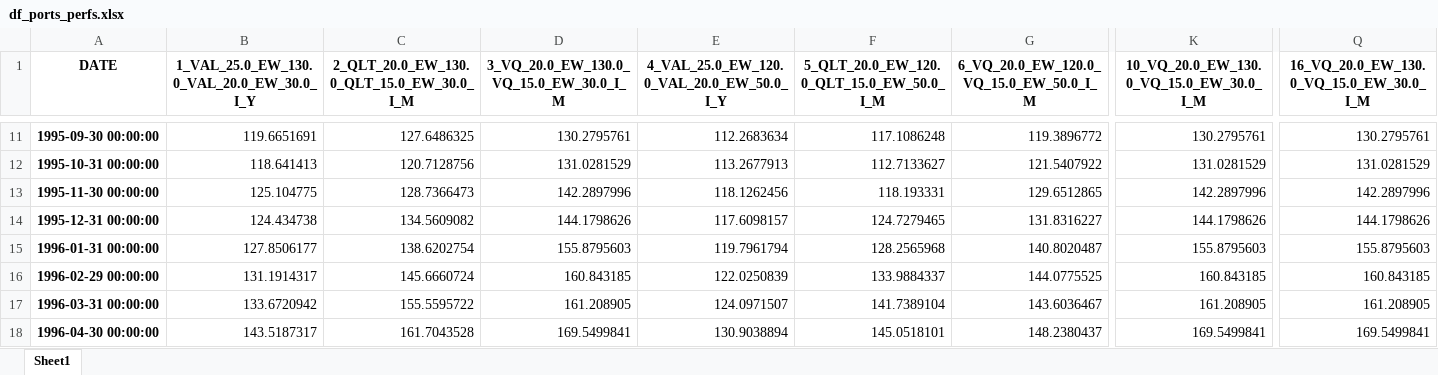
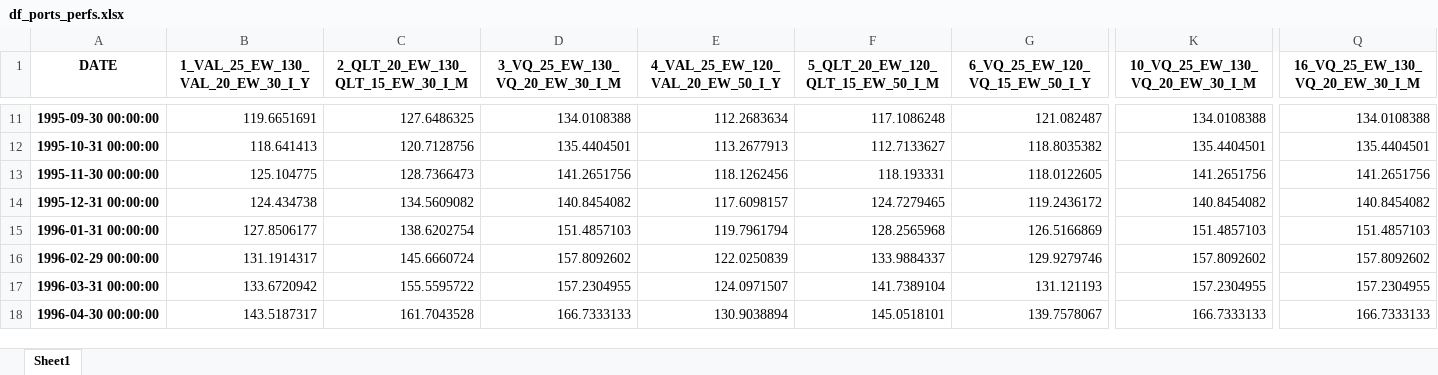
Before and after one commit to anislouati/QARM_II_Project, an Excel workbook: output/tables/df_ports_perfs.xlsx, sheet Sheet1, drawn as a sheet; only a part is shown, gaps mark what is left out; values as stored, in another font and other column widths than the file's, no borders; the diff covers the shown part only; the diff names each change by its address in the sheet, - before the commit and + after, or states it on an @@ line.

```diff
--- a/output/tables/df_ports_perfs.xlsx (sheet Sheet1)
+++ b/output/tables/df_ports_perfs.xlsx (sheet Sheet1)
-B1: 1_VAL_25.0_EW_130.0_VAL_20.0_EW_30.0_I_Y
+B1: 1_VAL_25_EW_130_VAL_20_EW_30_I_Y
-C1: 2_QLT_20.0_EW_130.0_QLT_15.0_EW_30.0_I_M
+C1: 2_QLT_20_EW_130_QLT_15_EW_30_I_M
-D1: 3_VQ_20.0_EW_130.0_VQ_15.0_EW_30.0_I_M
+D1: 3_VQ_25_EW_130_VQ_20_EW_30_I_M
-E1: 4_VAL_25.0_EW_120.0_VAL_20.0_EW_50.0_I_Y
+E1: 4_VAL_25_EW_120_VAL_20_EW_50_I_Y
-F1: 5_QLT_20.0_EW_120.0_QLT_15.0_EW_50.0_I_M
+F1: 5_QLT_20_EW_120_QLT_15_EW_50_I_M
-G1: 6_VQ_20.0_EW_120.0_VQ_15.0_EW_50.0_I_M
+G1: 6_VQ_25_EW_120_VQ_15_EW_50_I_Y
-K1: 10_VQ_20.0_EW_130.0_VQ_15.0_EW_30.0_I_M
+K1: 10_VQ_25_EW_130_VQ_20_EW_30_I_M
-Q1: 16_VQ_20.0_EW_130.0_VQ_15.0_EW_30.0_I_M
+Q1: 16_VQ_25_EW_130_VQ_20_EW_30_I_M
-D11 (3_VQ_25_EW_130_VQ_20_EW_30_I_M): 130.2795761
+D11 (3_VQ_25_EW_130_VQ_20_EW_30_I_M): 134.0108388
-G11 (6_VQ_25_EW_120_VQ_15_EW_50_I_Y): 119.3896772
+G11 (6_VQ_25_EW_120_VQ_15_EW_50_I_Y): 121.082487
-K11 (10_VQ_25_EW_130_VQ_20_EW_30_I_M): 130.2795761
+K11 (10_VQ_25_EW_130_VQ_20_EW_30_I_M): 134.0108388
-Q11 (16_VQ_25_EW_130_VQ_20_EW_30_I_M): 130.2795761
+Q11 (16_VQ_25_EW_130_VQ_20_EW_30_I_M): 134.0108388
-D12 (3_VQ_25_EW_130_VQ_20_EW_30_I_M): 131.0281529
+D12 (3_VQ_25_EW_130_VQ_20_EW_30_I_M): 135.4404501
-G12 (6_VQ_25_EW_120_VQ_15_EW_50_I_Y): 121.5407922
+G12 (6_VQ_25_EW_120_VQ_15_EW_50_I_Y): 118.8035382
-K12 (10_VQ_25_EW_130_VQ_20_EW_30_I_M): 131.0281529
+K12 (10_VQ_25_EW_130_VQ_20_EW_30_I_M): 135.4404501
-Q12 (16_VQ_25_EW_130_VQ_20_EW_30_I_M): 131.0281529
+Q12 (16_VQ_25_EW_130_VQ_20_EW_30_I_M): 135.4404501
-D13 (3_VQ_25_EW_130_VQ_20_EW_30_I_M): 142.2897996
+D13 (3_VQ_25_EW_130_VQ_20_EW_30_I_M): 141.2651756
-G13 (6_VQ_25_EW_120_VQ_15_EW_50_I_Y): 129.6512865
+G13 (6_VQ_25_EW_120_VQ_15_EW_50_I_Y): 118.0122605
-K13 (10_VQ_25_EW_130_VQ_20_EW_30_I_M): 142.2897996
+K13 (10_VQ_25_EW_130_VQ_20_EW_30_I_M): 141.2651756
-Q13 (16_VQ_25_EW_130_VQ_20_EW_30_I_M): 142.2897996
+Q13 (16_VQ_25_EW_130_VQ_20_EW_30_I_M): 141.2651756
-D14 (3_VQ_25_EW_130_VQ_20_EW_30_I_M): 144.1798626
+D14 (3_VQ_25_EW_130_VQ_20_EW_30_I_M): 140.8454082
-G14 (6_VQ_25_EW_120_VQ_15_EW_50_I_Y): 131.8316227
+G14 (6_VQ_25_EW_120_VQ_15_EW_50_I_Y): 119.2436172
-K14 (10_VQ_25_EW_130_VQ_20_EW_30_I_M): 144.1798626
+K14 (10_VQ_25_EW_130_VQ_20_EW_30_I_M): 140.8454082
-Q14 (16_VQ_25_EW_130_VQ_20_EW_30_I_M): 144.1798626
+Q14 (16_VQ_25_EW_130_VQ_20_EW_30_I_M): 140.8454082
-D15 (3_VQ_25_EW_130_VQ_20_EW_30_I_M): 155.8795603
+D15 (3_VQ_25_EW_130_VQ_20_EW_30_I_M): 151.4857103
-G15 (6_VQ_25_EW_120_VQ_15_EW_50_I_Y): 140.8020487
+G15 (6_VQ_25_EW_120_VQ_15_EW_50_I_Y): 126.5166869
-K15 (10_VQ_25_EW_130_VQ_20_EW_30_I_M): 155.8795603
+K15 (10_VQ_25_EW_130_VQ_20_EW_30_I_M): 151.4857103
-Q15 (16_VQ_25_EW_130_VQ_20_EW_30_I_M): 155.8795603
+Q15 (16_VQ_25_EW_130_VQ_20_EW_30_I_M): 151.4857103
-D16 (3_VQ_25_EW_130_VQ_20_EW_30_I_M): 160.843185
+D16 (3_VQ_25_EW_130_VQ_20_EW_30_I_M): 157.8092602
-G16 (6_VQ_25_EW_120_VQ_15_EW_50_I_Y): 144.0775525
+G16 (6_VQ_25_EW_120_VQ_15_EW_50_I_Y): 129.9279746
-K16 (10_VQ_25_EW_130_VQ_20_EW_30_I_M): 160.843185
+K16 (10_VQ_25_EW_130_VQ_20_EW_30_I_M): 157.8092602
-Q16 (16_VQ_25_EW_130_VQ_20_EW_30_I_M): 160.843185
+Q16 (16_VQ_25_EW_130_VQ_20_EW_30_I_M): 157.8092602
-D17 (3_VQ_25_EW_130_VQ_20_EW_30_I_M): 161.208905
+D17 (3_VQ_25_EW_130_VQ_20_EW_30_I_M): 157.2304955
-G17 (6_VQ_25_EW_120_VQ_15_EW_50_I_Y): 143.6036467
+G17 (6_VQ_25_EW_120_VQ_15_EW_50_I_Y): 131.121193
-K17 (10_VQ_25_EW_130_VQ_20_EW_30_I_M): 161.208905
+K17 (10_VQ_25_EW_130_VQ_20_EW_30_I_M): 157.2304955
-Q17 (16_VQ_25_EW_130_VQ_20_EW_30_I_M): 161.208905
+Q17 (16_VQ_25_EW_130_VQ_20_EW_30_I_M): 157.2304955
-D18 (3_VQ_25_EW_130_VQ_20_EW_30_I_M): 169.5499841
+D18 (3_VQ_25_EW_130_VQ_20_EW_30_I_M): 166.7333133
-G18 (6_VQ_25_EW_120_VQ_15_EW_50_I_Y): 148.2380437
+G18 (6_VQ_25_EW_120_VQ_15_EW_50_I_Y): 139.7578067
-K18 (10_VQ_25_EW_130_VQ_20_EW_30_I_M): 169.5499841
+K18 (10_VQ_25_EW_130_VQ_20_EW_30_I_M): 166.7333133
-Q18 (16_VQ_25_EW_130_VQ_20_EW_30_I_M): 169.5499841
+Q18 (16_VQ_25_EW_130_VQ_20_EW_30_I_M): 166.7333133
```
Also changed, not shown: 1325 edited cells elsewhere in this sheet, output/tables/df_ports_stats.xlsx, 1 other file.
